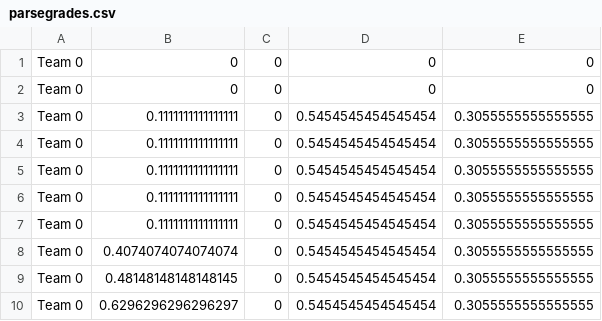
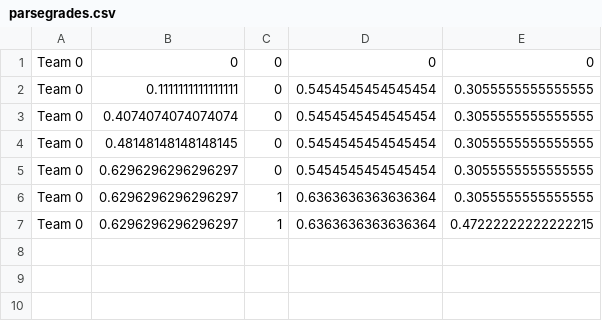
Before and after one commit to lolney/RecipeTransformations, a CSV file: parsegrades.csv, drawn as a sheet.

Commit message:
improved tools/methods lists

```diff
--- a/parsegrades.csv
+++ b/parsegrades.csv
@@ -1,7 +1,2 @@
 Team 0	0	0	0	0
-Team 0	0	0	0	0
-Team 0	0.1111111111111111	0	0.5454545454545454	0.3055555555555555
-Team 0	0.1111111111111111	0	0.5454545454545454	0.3055555555555555
-Team 0	0.1111111111111111	0	0.5454545454545454	0.3055555555555555
-Team 0	0.1111111111111111	0	0.5454545454545454	0.3055555555555555
 Team 0	0.1111111111111111	0	0.5454545454545454	0.3055555555555555
@@ -10 +5,3 @@ Team 0	0.48148148148148145	0	0.5454545454545454	0.3055555555555555
 Team 0	0.6296296296296297	0	0.5454545454545454	0.3055555555555555
+Team 0	0.6296296296296297	1	0.6363636363636364	0.3055555555555555
+Team 0	0.6296296296296297	1	0.6363636363636364	0.47222222222222215
```
Also changed, not shown: 3 other files.
